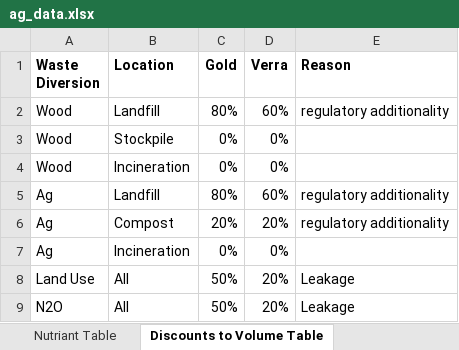
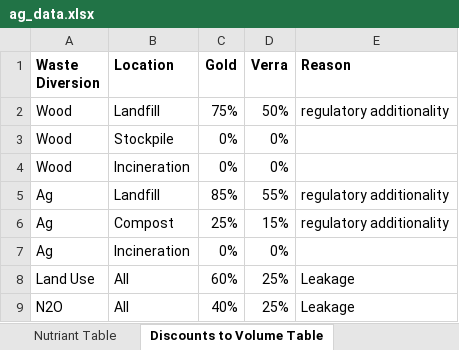
Before and after one commit to MistaVikz/Scenario_Agriculture, an Excel workbook: data/ag_data.xlsx, sheet Discounts to Volume Table, drawn as a sheet; values as stored, in another font and other column widths than the file's, no borders; the diff names each change by its address in the sheet, - before the commit and + after, or states it on an @@ line.

```diff
--- a/data/ag_data.xlsx (sheet Discounts to Volume Table)
+++ b/data/ag_data.xlsx (sheet Discounts to Volume Table)
-C2 (Gold): 80%
+C2 (Gold): 75%
-D2 (Verra): 60%
+D2 (Verra): 50%
-C5 (Gold): 80%
+C5 (Gold): 85%
-D5 (Verra): 60%
+D5 (Verra): 55%
-C6 (Gold): 20%
+C6 (Gold): 25%
-D6 (Verra): 20%
+D6 (Verra): 15%
-C8 (Gold): 50%
+C8 (Gold): 60%
-D8:D9 (Verra): 20%
+D8:D9 (Verra): 25%
-C9 (Gold): 50%
+C9 (Gold): 40%
```
Also changed, not shown: sheet Data, sheet Nutriant Table, sheet Pricing Table, 5 other files.
